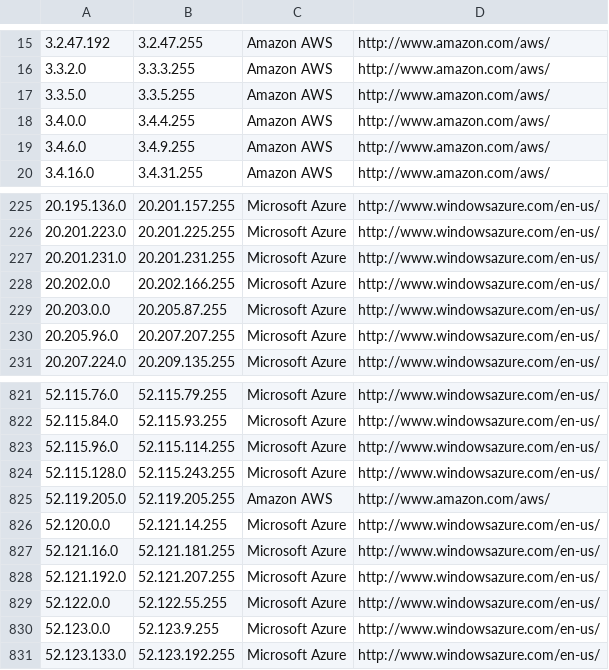
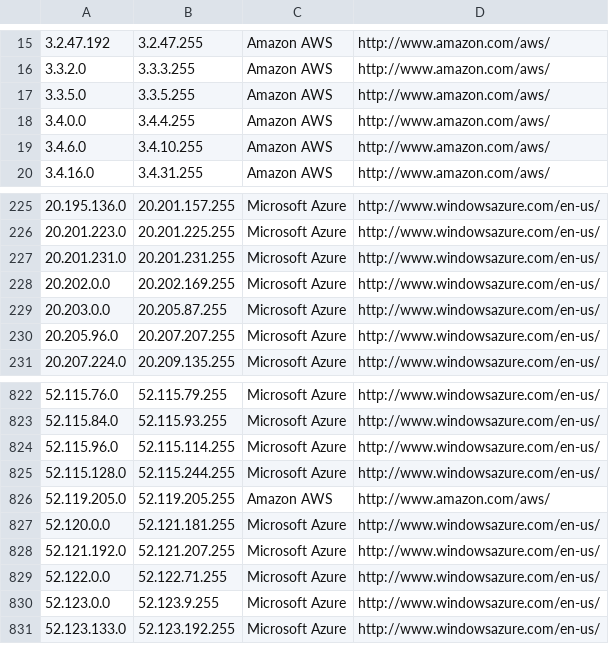
Before and after one commit to growlfm/ipcat, a CSV file: datacenters.csv, drawn as a sheet; only a part is shown, gaps mark what is left out; the diff covers the shown part only.

```diff
--- a/datacenters.csv
+++ b/datacenters.csv
@@ -18,3 +18,3 @@
 3.4.0.0,3.4.4.255,Amazon AWS,http://www.amazon.com/aws/
-3.4.6.0,3.4.9.255,Amazon AWS,http://www.amazon.com/aws/
+3.4.6.0,3.4.10.255,Amazon AWS,http://www.amazon.com/aws/
 3.4.16.0,3.4.31.255,Amazon AWS,http://www.amazon.com/aws/
@@ -227,3 +227,3 @@
 20.201.231.0,20.201.231.255,Microsoft Azure,http://www.windowsazure.com/en-us/
-20.202.0.0,20.202.166.255,Microsoft Azure,http://www.windowsazure.com/en-us/
+20.202.0.0,20.202.169.255,Microsoft Azure,http://www.windowsazure.com/en-us/
 20.203.0.0,20.205.87.255,Microsoft Azure,http://www.windowsazure.com/en-us/
@@ -823,8 +824,7 @@
 52.115.96.0,52.115.114.255,Microsoft Azure,http://www.windowsazure.com/en-us/
-52.115.128.0,52.115.243.255,Microsoft Azure,http://www.windowsazure.com/en-us/
+52.115.128.0,52.115.244.255,Microsoft Azure,http://www.windowsazure.com/en-us/
 52.119.205.0,52.119.205.255,Amazon AWS,http://www.amazon.com/aws/
-52.120.0.0,52.121.14.255,Microsoft Azure,http://www.windowsazure.com/en-us/
-52.121.16.0,52.121.181.255,Microsoft Azure,http://www.windowsazure.com/en-us/
+52.120.0.0,52.121.181.255,Microsoft Azure,http://www.windowsazure.com/en-us/
 52.121.192.0,52.121.207.255,Microsoft Azure,http://www.windowsazure.com/en-us/
-52.122.0.0,52.122.55.255,Microsoft Azure,http://www.windowsazure.com/en-us/
+52.122.0.0,52.122.71.255,Microsoft Azure,http://www.windowsazure.com/en-us/
 52.123.0.0,52.123.9.255,Microsoft Azure,http://www.windowsazure.com/en-us/
```
Also changed, not shown: 3 added rows, 2 removed rows and 8 edited cells elsewhere in this file, datacenters-stats.csv.
